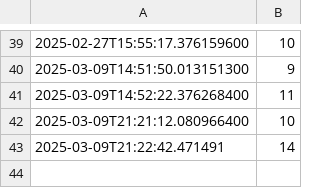
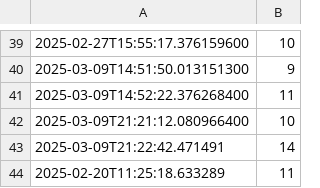
Before and after one commit to segulinwh20/COMP452-CodeTesting, a CSV file: guess-the-number-stats.csv, drawn as a sheet; only a part is shown, gaps mark what is left out.

```diff
--- a/guess-the-number-stats.csv
+++ b/guess-the-number-stats.csv
@@ -43 +43,2 @@
 "2025-03-09T21:22:42.471491","14"
+"2025-02-20T11:25:18.633289","11"
```
Also changed, not shown: 3 other files.
